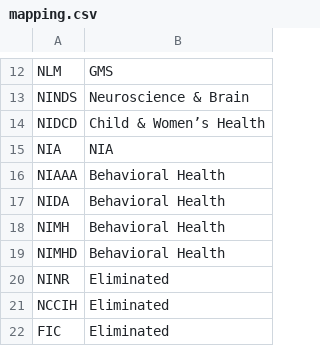
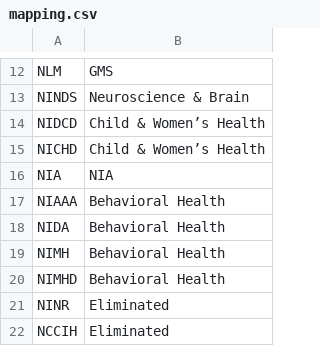
Before and after one commit to mayankles/NIH-Budget-Reorg, a CSV file: mapping.csv, drawn as a sheet; only a part is shown, gaps mark what is left out; the shorter side is filled out with more unchanged rows.

```diff
--- a/mapping.csv
+++ b/mapping.csv
@@ -14,2 +14,3 @@ NINDS,Neuroscience & Brain
 NIDCD,Child & Women’s Health
+NICHD,Child & Women’s Health
 NIA,NIA
```
Also changed, not shown: budgets.csv, 2 other files.
